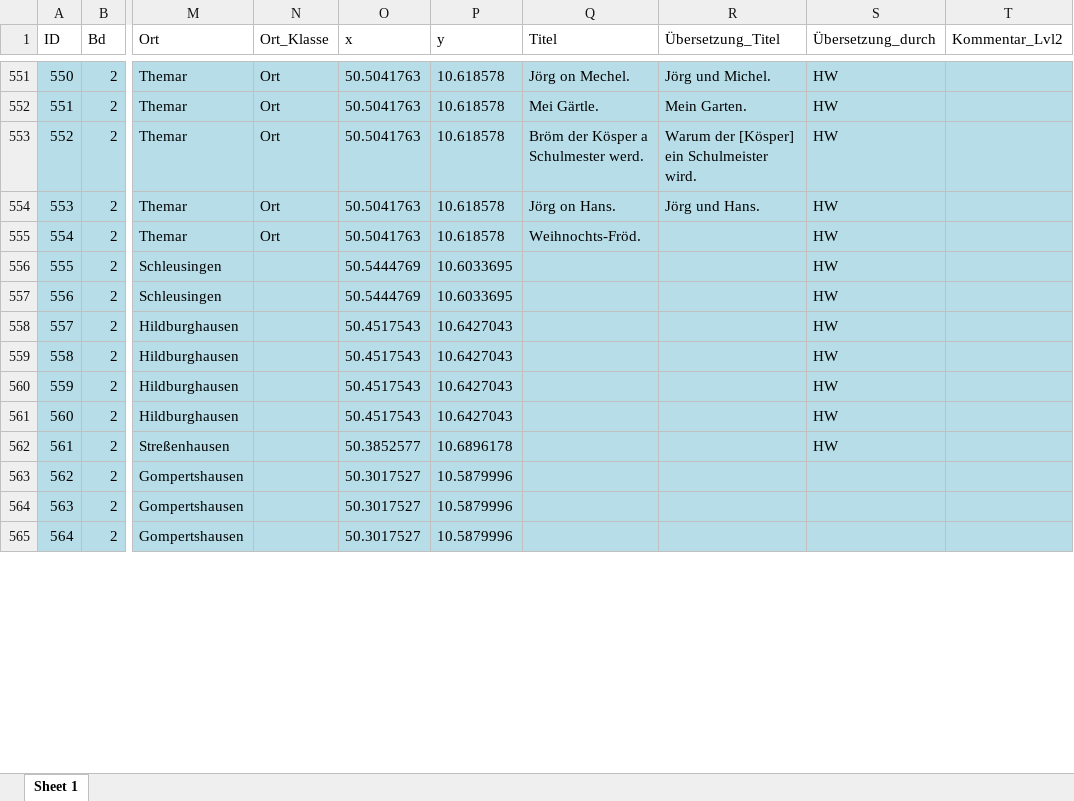
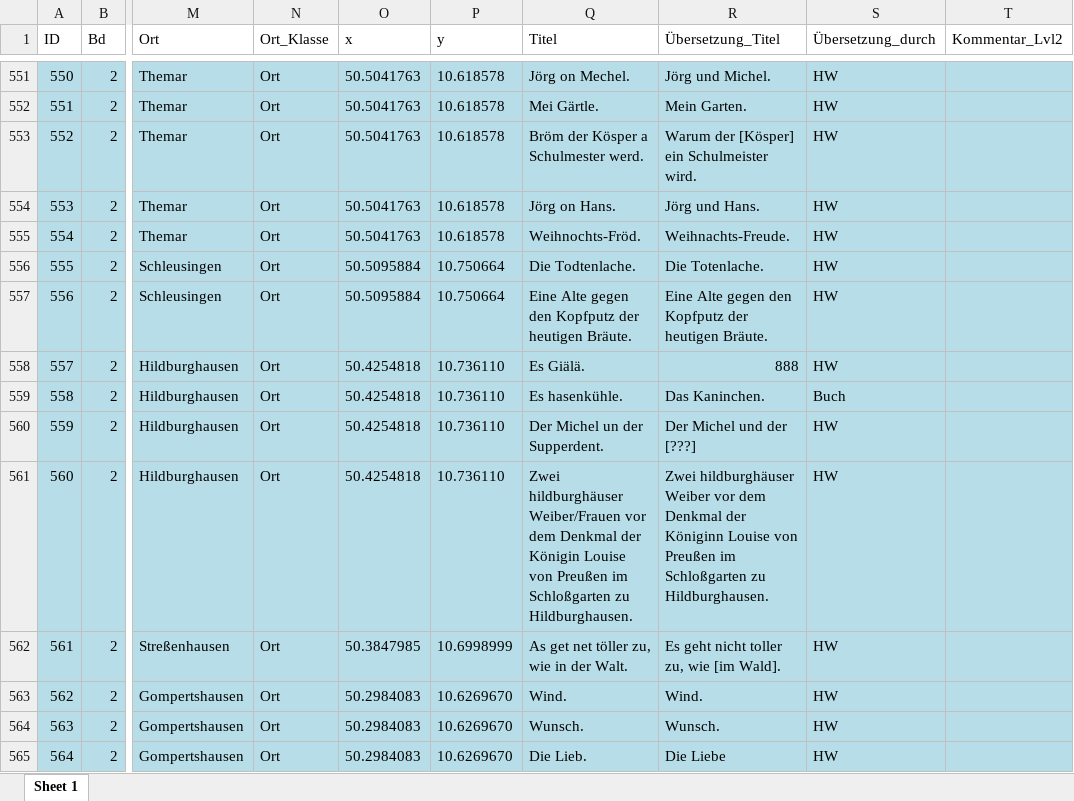
Before and after one commit to SchoenbergA/DWA, an Excel workbook: German_Tales/Data/German_tales_AL.xlsx, sheet Sheet 1, drawn as a sheet; only a part is shown, gaps mark what is left out; values as stored, in another font and other column widths than the file's, no borders; the diff covers the shown part only; the diff names each change by its address in the sheet, - before the commit and + after, or states it on an @@ line.

```diff
--- a/German_Tales/Data/German_tales_AL.xlsx (sheet Sheet 1)
+++ b/German_Tales/Data/German_tales_AL.xlsx (sheet Sheet 1)
-R555 (Übersetzung_Titel): (empty)
+R555 (Übersetzung_Titel): Weihnachts-Freude.
-N556:N565 (Ort_Klasse): (empty)
+N556:N565 (Ort_Klasse): Ort
-O556:O557 (x): 50.5444769
+O556:O557 (x): 50.5095884
-P556:P557 (y): 10.6033695
+P556:P557 (y): 10.750664
-Q556 (Titel): (empty)
+Q556 (Titel): Die Todtenlache.
-R556 (Übersetzung_Titel): (empty)
+R556 (Übersetzung_Titel): Die Totenlache.
-Q557 (Titel): (empty)
+Q557 (Titel): Eine Alte gegen den Kopfputz der heutigen Bräute.
-R557 (Übersetzung_Titel): (empty)
+R557 (Übersetzung_Titel): Eine Alte gegen den Kopfputz der heutigen Bräute.
-O558:O561 (x): 50.4517543
+O558:O561 (x): 50.4254818
-P558:P561 (y): 10.6427043
+P558:P561 (y): 10.736110
-Q558 (Titel): (empty)
+Q558 (Titel): Es Giälä.
-R558 (Übersetzung_Titel): (empty)
+R558 (Übersetzung_Titel): 888
-Q559 (Titel): (empty)
+Q559 (Titel): Es hasenkühle.
-R559 (Übersetzung_Titel): (empty)
+R559 (Übersetzung_Titel): Das Kaninchen.
-S559 (Übersetzung_durch): HW
+S559 (Übersetzung_durch): Buch
-Q560 (Titel): (empty)
+Q560 (Titel): Der Michel un der Supperdent.
-R560 (Übersetzung_Titel): (empty)
+R560 (Übersetzung_Titel): Der Michel und der [???]
-Q561 (Titel): (empty)
+Q561 (Titel): Zwei hildburghäuser Weiber/Frauen vor dem Denkmal der Königin Louise von Preußen im Schloßgarten zu Hildburghausen.
-R561 (Übersetzung_Titel): (empty)
+R561 (Übersetzung_Titel): Zwei hildburghäuser Weiber vor dem Denkmal der Königinn Louise von Preußen im Schloßgarten zu Hildburghausen.
-O562 (x): 50.3852577
+O562 (x): 50.3847985
-P562 (y): 10.6896178
+P562 (y): 10.6998999
-Q562 (Titel): (empty)
+Q562 (Titel): As get net töller zu, wie in der Walt.
-R562 (Übersetzung_Titel): (empty)
+R562 (Übersetzung_Titel): Es geht nicht toller zu, wie [im Wald].
-O563:O565 (x): 50.3017527
+O563:O565 (x): 50.2984083
-P563:P565 (y): 10.5879996
+P563:P565 (y): 10.6269670
-Q563 (Titel): (empty)
+Q563 (Titel): Wind.
-R563 (Übersetzung_Titel): (empty)
+R563 (Übersetzung_Titel): Wind.
-S563:S565 (Übersetzung_durch): (empty)
+S563:S565 (Übersetzung_durch): HW
-Q564 (Titel): (empty)
+Q564 (Titel): Wunsch.
-R564 (Übersetzung_Titel): (empty)
+R564 (Übersetzung_Titel): Wunsch.
-Q565 (Titel): (empty)
+Q565 (Titel): Die Lieb.
-R565 (Übersetzung_Titel): (empty)
+R565 (Übersetzung_Titel): Die Liebe
```
Also changed, not shown: 783 edited cells and cell formats elsewhere in this sheet, German_Tales/Data/Fehlende_Zeilen_AL.xlsx.
